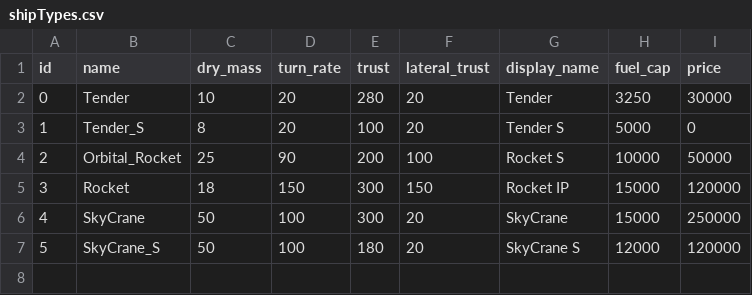
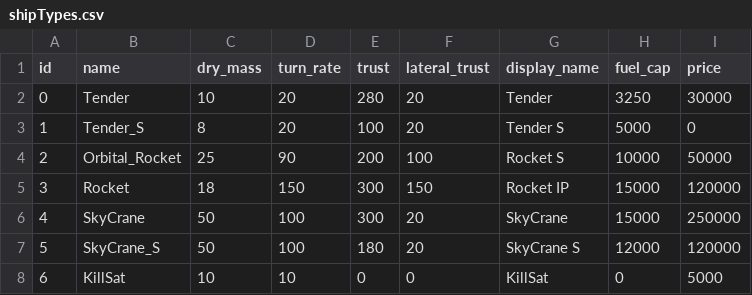
Before and after one commit to scuzzar/hanseaticGalaxy, a CSV file: Ship/shipTypes.csv, drawn as a sheet; the diff names each change by its address in the sheet, - before the commit and + after, or states it on an @@ line.

Commit message:
Changed static Enemy to KillSat

```diff
--- a/Ship/shipTypes.csv
+++ b/Ship/shipTypes.csv
+row 8: 6 | KillSat | 10 | 10 | 0 | 0 | KillSat | 0 | 5000
```
Also changed, not shown: 8 other files.
